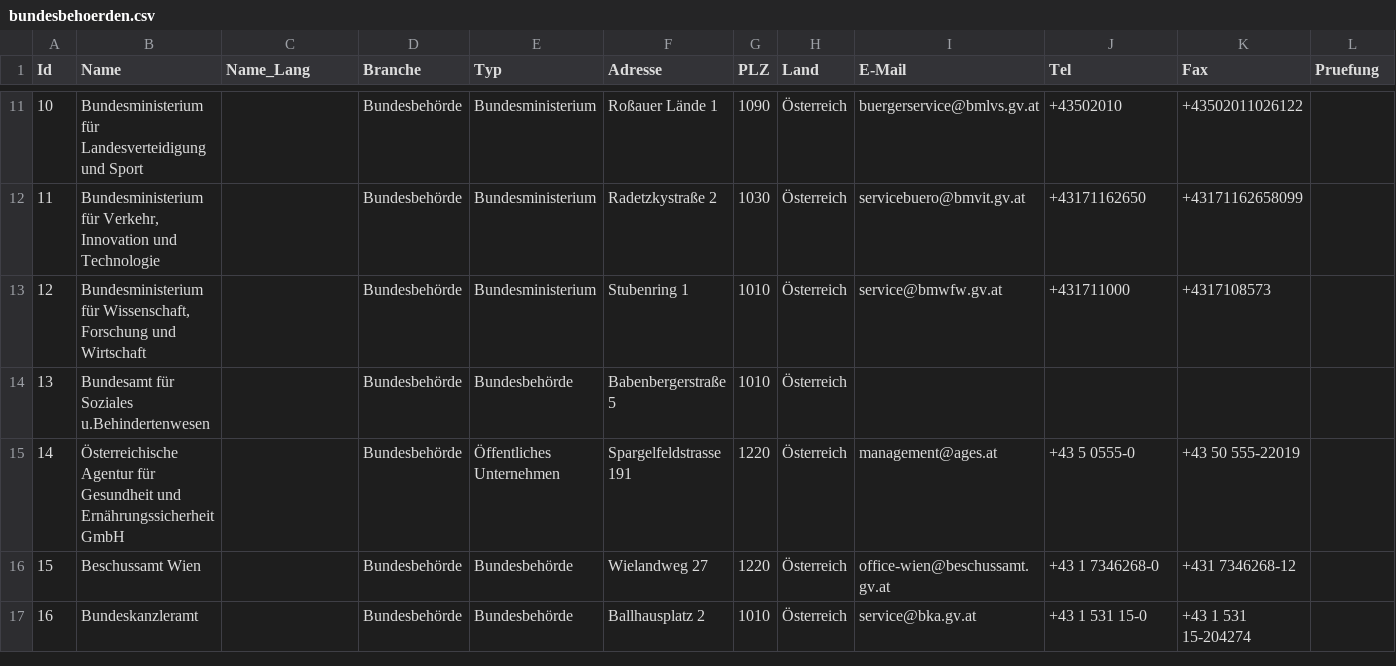
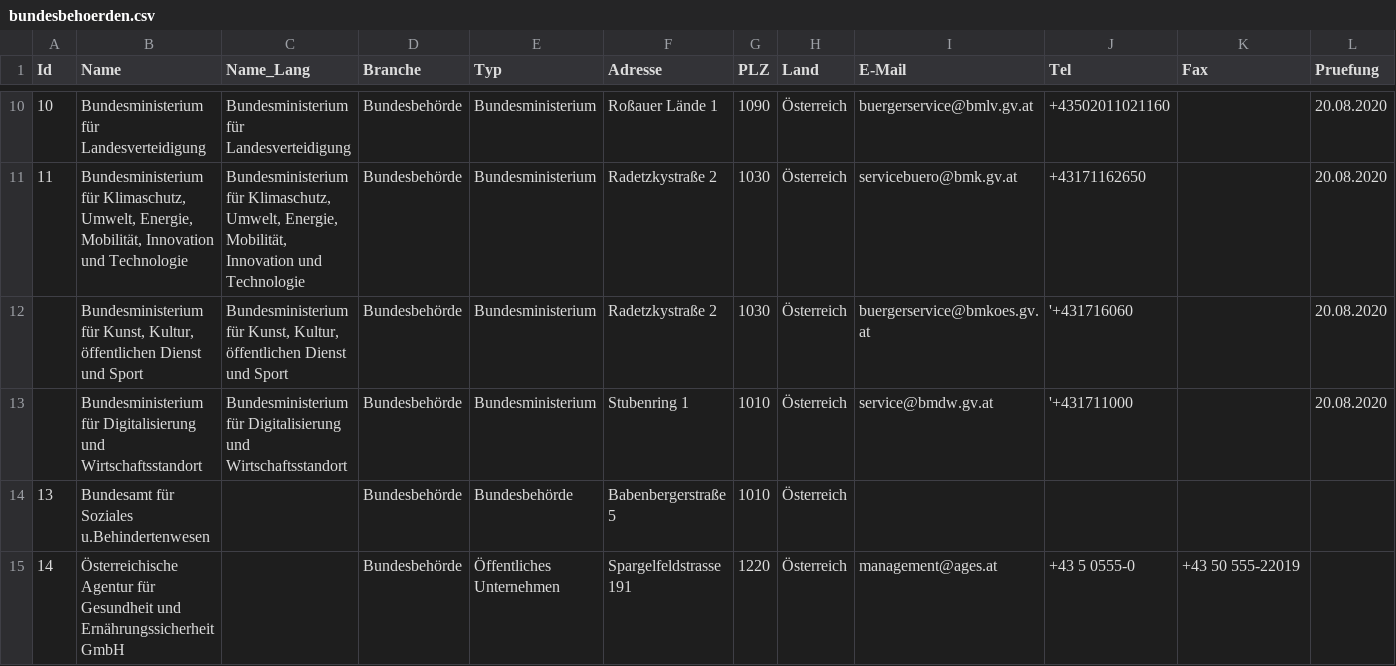
Before and after one commit to cyber-perikarp/auskunftsbegehren_at_adressen, a CSV file: bund/bundesbehoerden.csv, drawn as a sheet; only a part is shown, gaps mark what is left out; the shorter side is filled out with more unchanged rows; the diff covers the shown part only.

```diff
--- a/bund/bundesbehoerden.csv
+++ b/bund/bundesbehoerden.csv
@@ -11,4 +10,5 @@
-10,"Bundesministerium für Landesverteidigung und Sport",,"Bundesbehörde","Bundesministerium","Roßauer Lände 1","1090","Österreich","buergerservice@bmlvs.gv.at","+43502010","+43502011026122",
-11,"Bundesministerium für Verkehr, Innovation und Technologie",,"Bundesbehörde","Bundesministerium","Radetzkystraße 2","1030","Österreich","servicebuero@bmvit.gv.at","+43171162650","+43171162658099",
-12,"Bundesministerium für Wissenschaft, Forschung und Wirtschaft",,"Bundesbehörde","Bundesministerium","Stubenring 1","1010","Österreich","service@bmwfw.gv.at","+431711000","+4317108573",
+10,"Bundesministerium für Landesverteidigung","Bundesministerium für Landesverteidigung","Bundesbehörde","Bundesministerium","Roßauer Lände 1","1090","Österreich","buergerservice@bmlv.gv.at","+43502011021160",,"20.08.2020"
+11,"Bundesministerium für Klimaschutz, Umwelt, Energie, Mobilität, Innovation und Technologie","Bundesministerium für Klimaschutz, Umwelt, Energie, Mobilität, Innovation und Technologie","Bundesbehörde","Bundesministerium","Radetzkystraße 2","1030","Österreich","servicebuero@bmk.gv.at","+43171162650",,"20.08.2020"
+,"Bundesministerium für Kunst, Kultur, öffentlichen Dienst und Sport","Bundesministerium für Kunst, Kultur, öffentlichen Dienst und Sport","Bundesbehörde","Bundesministerium","Radetzkystraße 2","1030","Österreich","buergerservice@bmkoes.gv.at","'+431716060",,"20.08.2020"
+,"Bundesministerium für Digitalisierung und Wirtschaftsstandort","Bundesministerium für Digitalisierung und Wirtschaftsstandort","Bundesbehörde","Bundesministerium","Stubenring 1","1010","Österreich","service@bmdw.gv.at","'+431711000",,"20.08.2020"
 13,"Bundesamt für Soziales u.Behindertenwesen",,"Bundesbehörde","Bundesbehörde","Babenbergerstraße 5",1010,"Österreich",,,,
```
Also changed, not shown: 1 removed row and 34 edited cells elsewhere in this file.
